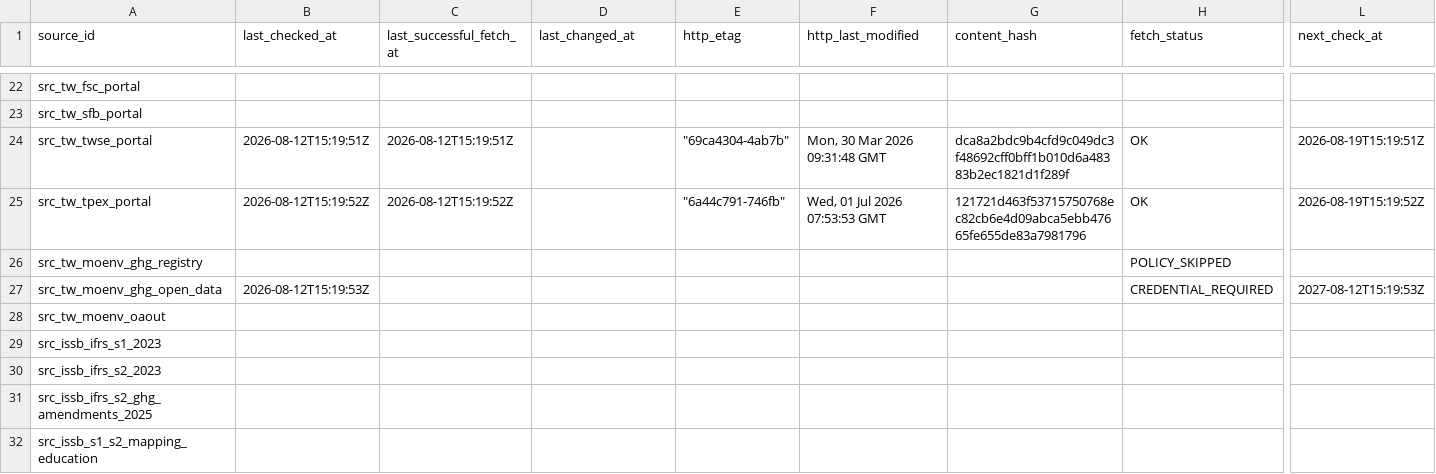
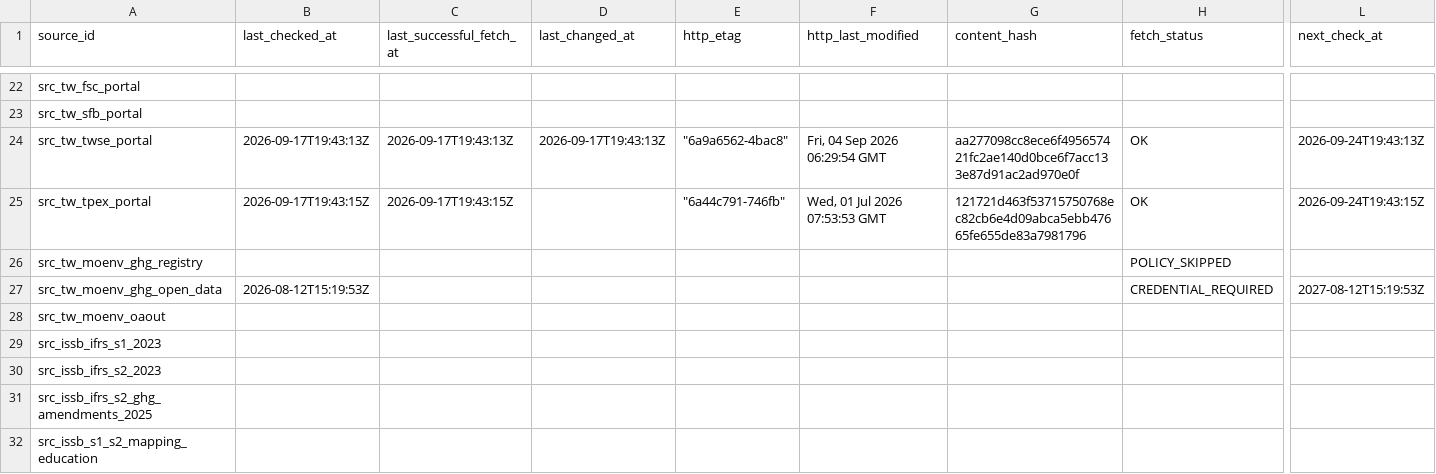
Before and after one commit to Ting-En-Chien/carbon-evidence-ledger-tw, a CSV file: data/regulatory/durable_state/source_freshness_state.csv, drawn as a sheet; only a part is shown, gaps mark what is left out; the diff names each change by its address in the sheet, - before the commit and + after, or states it on an @@ line.

```diff
--- a/data/regulatory/durable_state/source_freshness_state.csv
+++ b/data/regulatory/durable_state/source_freshness_state.csv
-B24 (last_checked_at): 2026-08-12T15:19:51Z
+B24 (last_checked_at): 2026-09-17T19:43:13Z
-C24 (last_successful_fetch_at): 2026-08-12T15:19:51Z
+C24 (last_successful_fetch_at): 2026-09-17T19:43:13Z
-D24 (last_changed_at): (empty)
+D24 (last_changed_at): 2026-09-17T19:43:13Z
-E24 (http_etag): "69ca4304-4ab7b"
+E24 (http_etag): "6a9a6562-4bac8"
-F24 (http_last_modified): Mon, 30 Mar 2026 09:31:48 GMT
+F24 (http_last_modified): Fri, 04 Sep 2026 06:29:54 GMT
-G24 (content_hash): dca8a2bdc9b4cfd9c049dc3f48692cff0bff1b010d6a48383b2ec1821d1f289f
+G24 (content_hash): aa277098cc8ece6f495657421fc2ae140d0bce6f7acc133e87d91ac2ad970e0f
-L24 (next_check_at): 2026-08-19T15:19:51Z
+L24 (next_check_at): 2026-09-24T19:43:13Z
-B25 (last_checked_at): 2026-08-12T15:19:52Z
+B25 (last_checked_at): 2026-09-17T19:43:15Z
-C25 (last_successful_fetch_at): 2026-08-12T15:19:52Z
+C25 (last_successful_fetch_at): 2026-09-17T19:43:15Z
-L25 (next_check_at): 2026-08-19T15:19:52Z
+L25 (next_check_at): 2026-09-24T19:43:15Z
```
Also changed, not shown: data/regulatory/durable_state/regulatory_change_log.csv, data/regulatory/regulatory_change_log.csv, 8 other files.
